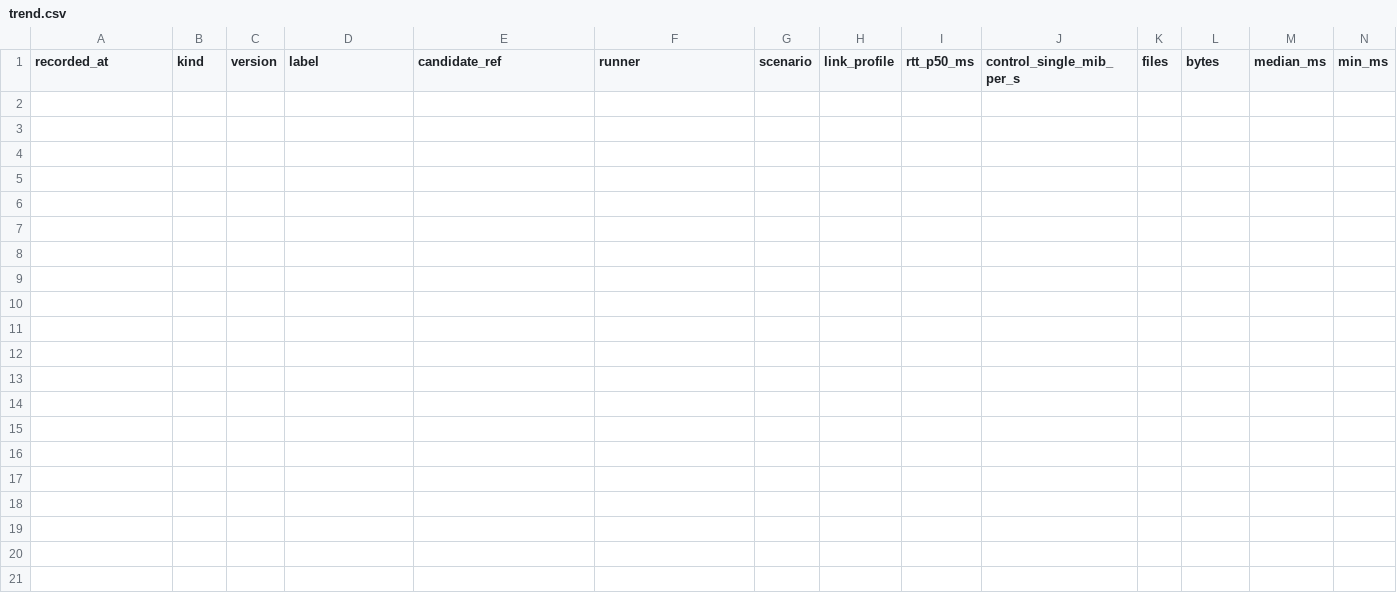
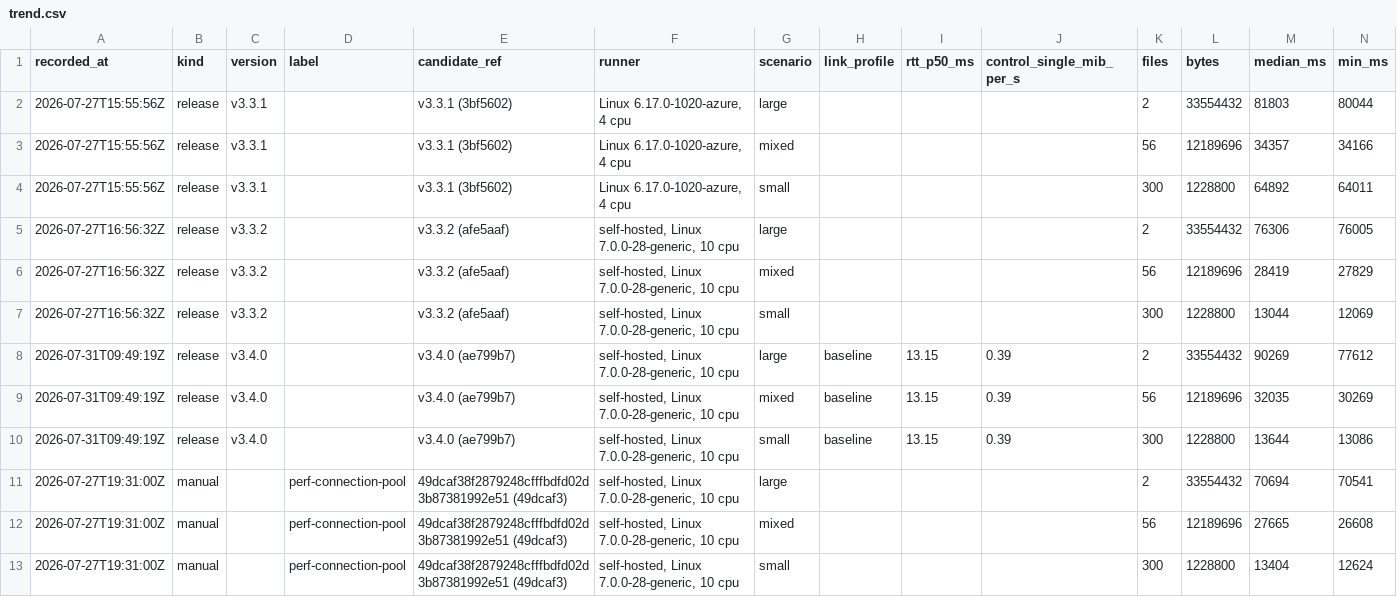
Before and after one commit to MrBeldum/easySFTP, a CSV file: benchmarks/trend.csv, drawn as a sheet; only a part is shown; rows hold the shown columns only; the diff names each change by its address in the sheet, - before the commit and + after, or states it on an @@ line.

Commit message:
fix(benchmark): restore stored result artifacts (#198)
Co-authored-by: eiserv69 <156132387+eiserv69@users.noreply.github.com>

```diff
--- a/benchmarks/trend.csv
+++ b/benchmarks/trend.csv
+row 2: 2026-07-27T15:55:56Z | release | v3.3.1 |  | v3.3.1 (3bf5602) | Linux 6.17.0-1020-azure, 4 cpu | large |  |  |  | 2 | 33554432 | 81803 | 80044
+row 3: 2026-07-27T15:55:56Z | release | v3.3.1 |  | v3.3.1 (3bf5602) | Linux 6.17.0-1020-azure, 4 cpu | mixed |  |  |  | 56 | 12189696 | 34357 | 34166
+row 4: 2026-07-27T15:55:56Z | release | v3.3.1 |  | v3.3.1 (3bf5602) | Linux 6.17.0-1020-azure, 4 cpu | small |  |  |  | 300 | 1228800 | 64892 | 64011
+row 5: 2026-07-27T16:56:32Z | release | v3.3.2 |  | v3.3.2 (afe5aaf) | self-hosted, Linux 7.0.0-28-generic, 10 cpu | large |  |  |  | 2 | 33554432 | 76306 | 76005
+row 6: 2026-07-27T16:56:32Z | release | v3.3.2 |  | v3.3.2 (afe5aaf) | self-hosted, Linux 7.0.0-28-generic, 10 cpu | mixed |  |  |  | 56 | 12189696 | 28419 | 27829
+row 7: 2026-07-27T16:56:32Z | release | v3.3.2 |  | v3.3.2 (afe5aaf) | self-hosted, Linux 7.0.0-28-generic, 10 cpu | small |  |  |  | 300 | 1228800 | 13044 | 12069
+row 8: 2026-07-31T09:49:19Z | release | v3.4.0 |  | v3.4.0 (ae799b7) | self-hosted, Linux 7.0.0-28-generic, 10 cpu | large | baseline | 13.15 | 0.39 | 2 | 33554432 | 90269 | 77612
+row 9: 2026-07-31T09:49:19Z | release | v3.4.0 |  | v3.4.0 (ae799b7) | self-hosted, Linux 7.0.0-28-generic, 10 cpu | mixed | baseline | 13.15 | 0.39 | 56 | 12189696 | 32035 | 30269
+row 10: 2026-07-31T09:49:19Z | release | v3.4.0 |  | v3.4.0 (ae799b7) | self-hosted, Linux 7.0.0-28-generic, 10 cpu | small | baseline | 13.15 | 0.39 | 300 | 1228800 | 13644 | 13086
+row 11: 2026-07-27T19:31:00Z | manual |  | perf-connection-pool | 49dcaf38f2879248cfffbdfd02d3b87381992e51 (49dcaf3) | self-hosted, Linux 7.0.0-28-generic, 10 cpu | large |  |  |  | 2 | 33554432 | 70694 | 70541
+row 12: 2026-07-27T19:31:00Z | manual |  | perf-connection-pool | 49dcaf38f2879248cfffbdfd02d3b87381992e51 (49dcaf3) | self-hosted, Linux 7.0.0-28-generic, 10 cpu | mixed |  |  |  | 56 | 12189696 | 27665 | 26608
+row 13: 2026-07-27T19:31:00Z | manual |  | perf-connection-pool | 49dcaf38f2879248cfffbdfd02d3b87381992e51 (49dcaf3) | self-hosted, Linux 7.0.0-28-generic, 10 cpu | small |  |  |  | 300 | 1228800 | 13404 | 12624
```
Also changed, not shown: 21 other files.
